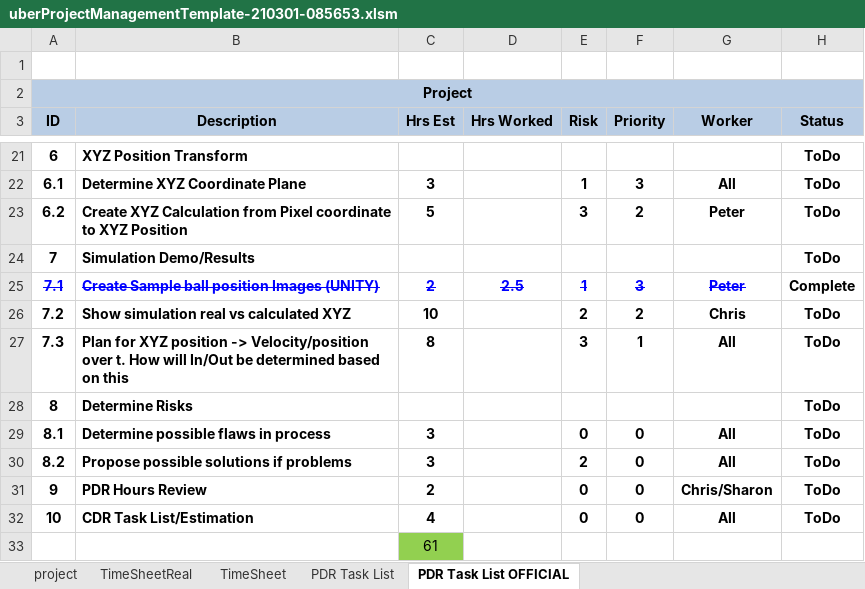
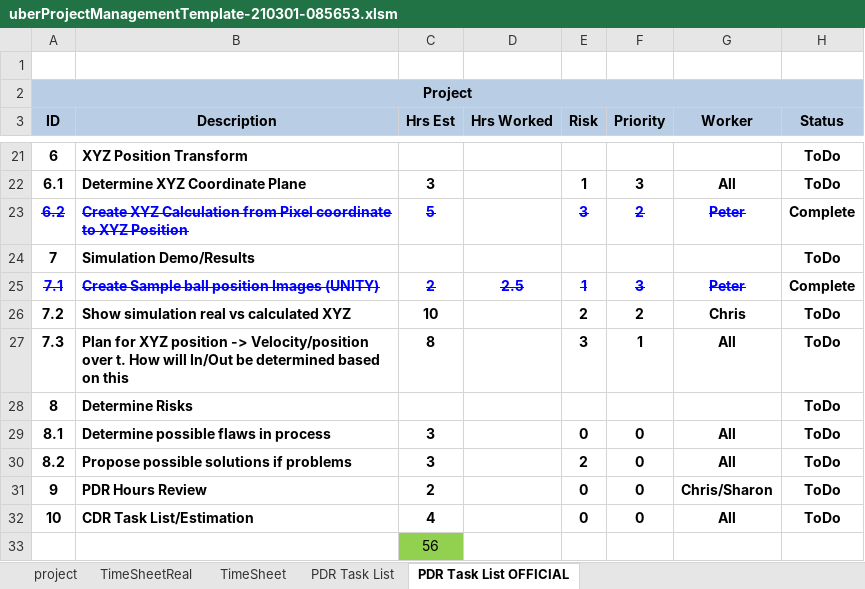
Before and after one commit to petertle22/ESD2_Final_Project, an Excel workbook: uberProjectManagementTemplate-210301-085653.xlsm, sheet PDR Task List OFFICIAL, drawn as a sheet; only a part is shown, gaps mark what is left out; values as stored, in another font and other column widths than the file's, no borders; charts and pictures and conditional formats not drawn; the diff names each change by its address in the sheet, - before the commit and + after, or states it on an @@ line.

Commit message:
Updated task list to complete peter's latest task

```diff
--- a/uberProjectManagementTemplate-210301-085653.xlsm (sheet PDR Task List OFFICIAL)
+++ b/uberProjectManagementTemplate-210301-085653.xlsm (sheet PDR Task List OFFICIAL)
@@ A23:C23 strikethrough: off → on, text colour: black → #0000FF @@
@@ E23:G23 strikethrough: off → on, text colour: black → #0000FF @@
-H23 (Status): ToDo
+H23 (Status): Complete
-C33 (Hrs Est): 61
+C33 (Hrs Est): 56
```
Also changed, not shown: charts or pictures.
